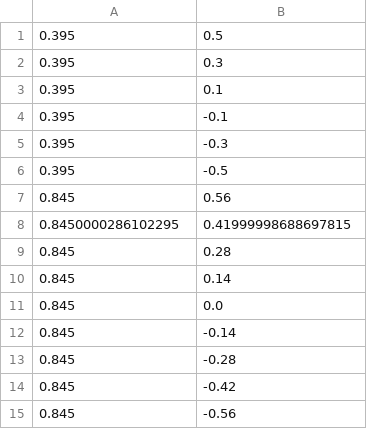
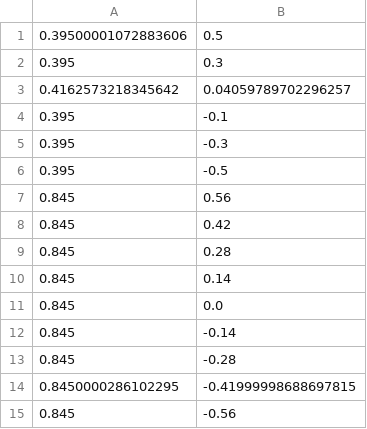
Before and after one commit to KeioRoboticsAssociation/Catch2023_hichewns, a CSV file: csv/re_pose.csv, drawn as a sheet.

```diff
--- a/csv/re_pose.csv
+++ b/csv/re_pose.csv
@@ -1,4 +1,4 @@
-0.395,0.5
+0.39500001072883606,0.5
 0.395,0.3
-0.395,0.1
+0.4162573218345642,0.04059789702296257
 0.395,-0.1
@@ -7,3 +7,3 @@
 0.845,0.56
-0.8450000286102295,0.41999998688697815
+0.845,0.42
 0.845,0.28
@@ -13,3 +13,3 @@
 0.845,-0.28
-0.845,-0.42
+0.8450000286102295,-0.41999998688697815
 0.845,-0.56
```
Also changed, not shown: 3 other files.
